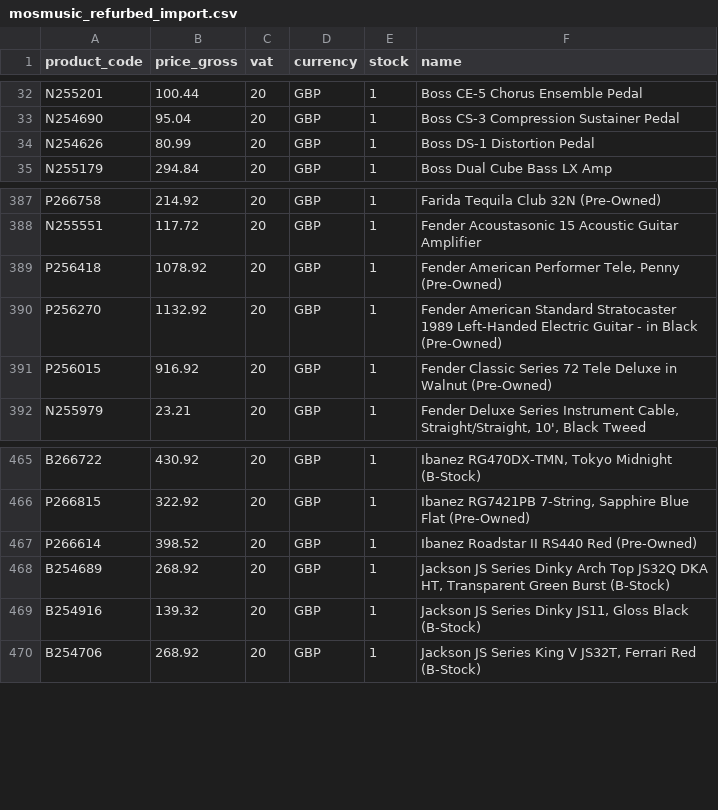
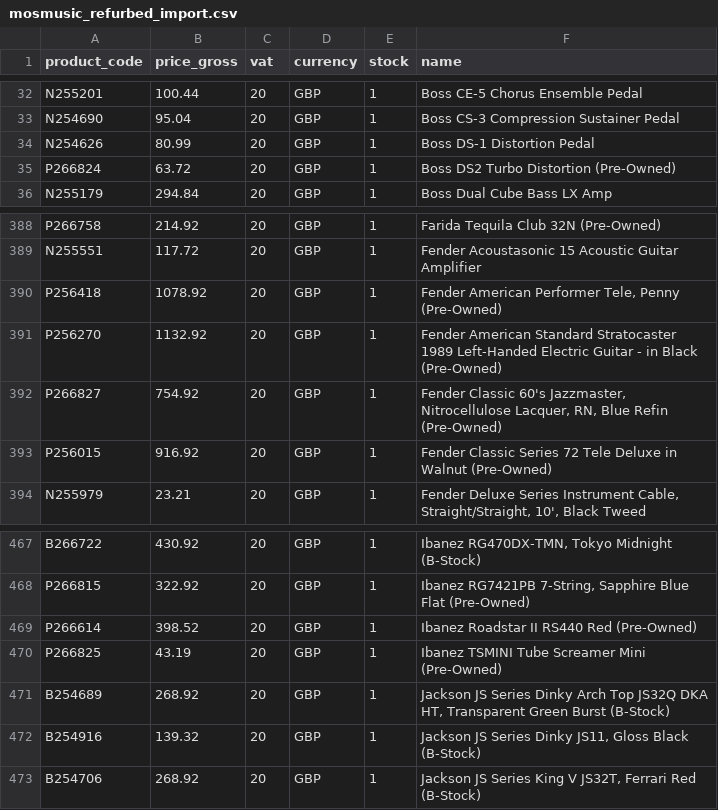
Before and after one commit to brendanrefurbed/supplier-feeds-public, a CSV file: mosmusic_refurbed_import.csv, drawn as a sheet; only a part is shown, gaps mark what is left out; the diff names each change by its address in the sheet, - before the commit and + after, or states it on an @@ line.

```diff
--- a/mosmusic_refurbed_import.csv
+++ b/mosmusic_refurbed_import.csv
+row 35: P266824 | 63.72 | 20 | GBP | 1 | Boss DS2 Turbo Distortion (Pre-Owned)
+row 392: P266827 | 754.92 | 20 | GBP | 1 | Fender Classic 60's Jazzmaster, Nitrocellulose Lacquer, RN, Blue Refin (Pre-Owned)
+row 470: P266825 | 43.19 | 20 | GBP | 1 | Ibanez TSMINI Tube Screamer Mini (Pre-Owned)
```
